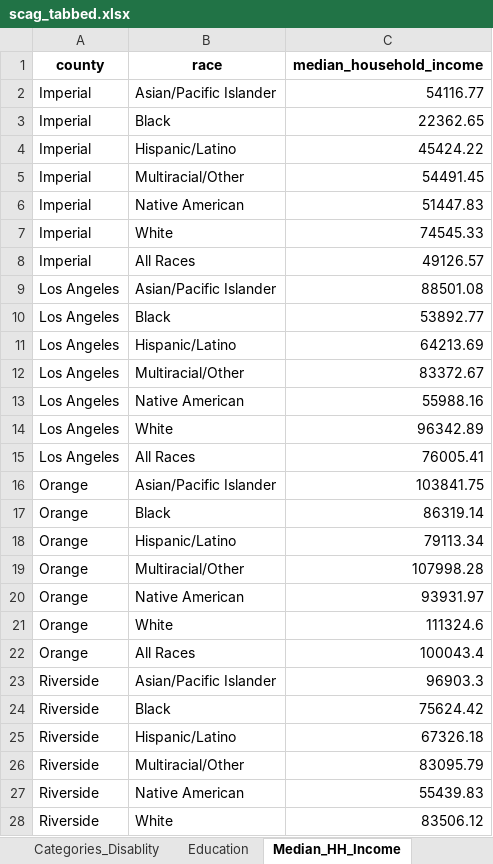
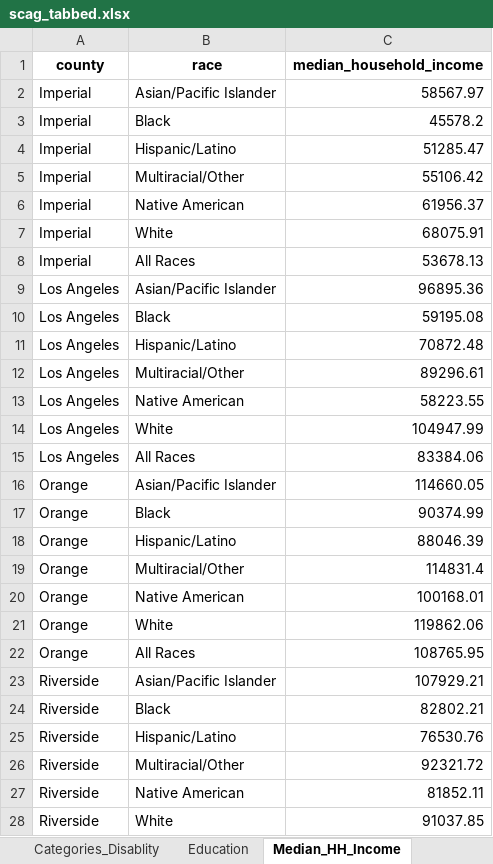
Before and after one commit to zcrowleyTheMark/zack_SCAG_data_task, an Excel workbook: output/scag_tabbed.xlsx, sheet Median_HH_Income, drawn as a sheet; only a part is shown; values as stored, in another font and other column widths than the file's, no borders; the diff covers the shown part only; the diff names each change by its address in the sheet, - before the commit and + after, or states it on an @@ line.

```diff
--- a/output/scag_tabbed.xlsx (sheet Median_HH_Income)
+++ b/output/scag_tabbed.xlsx (sheet Median_HH_Income)
-C2 (median_household_income): 54116.77
+C2 (median_household_income): 58567.97
-C3 (median_household_income): 22362.65
+C3 (median_household_income): 45578.2
-C4 (median_household_income): 45424.22
+C4 (median_household_income): 51285.47
-C5 (median_household_income): 54491.45
+C5 (median_household_income): 55106.42
-C6 (median_household_income): 51447.83
+C6 (median_household_income): 61956.37
-C7 (median_household_income): 74545.33
+C7 (median_household_income): 68075.91
-C8 (median_household_income): 49126.57
+C8 (median_household_income): 53678.13
-C9 (median_household_income): 88501.08
+C9 (median_household_income): 96895.36
-C10 (median_household_income): 53892.77
+C10 (median_household_income): 59195.08
-C11 (median_household_income): 64213.69
+C11 (median_household_income): 70872.48
-C12 (median_household_income): 83372.67
+C12 (median_household_income): 89296.61
-C13 (median_household_income): 55988.16
+C13 (median_household_income): 58223.55
-C14 (median_household_income): 96342.89
+C14 (median_household_income): 104947.99
-C15 (median_household_income): 76005.41
+C15 (median_household_income): 83384.06
-C16 (median_household_income): 103841.75
+C16 (median_household_income): 114660.05
-C17 (median_household_income): 86319.14
+C17 (median_household_income): 90374.99
-C18 (median_household_income): 79113.34
+C18 (median_household_income): 88046.39
-C19 (median_household_income): 107998.28
+C19 (median_household_income): 114831.4
-C20 (median_household_income): 93931.97
+C20 (median_household_income): 100168.01
-C21 (median_household_income): 111324.6
+C21 (median_household_income): 119862.06
-C22 (median_household_income): 100043.4
+C22 (median_household_income): 108765.95
-C23 (median_household_income): 96903.3
+C23 (median_household_income): 107929.21
-C24 (median_household_income): 75624.42
+C24 (median_household_income): 82802.21
-C25 (median_household_income): 67326.18
+C25 (median_household_income): 76530.76
-C26 (median_household_income): 83095.79
+C26 (median_household_income): 92321.72
-C27 (median_household_income): 55439.83
+C27 (median_household_income): 81852.11
-C28 (median_household_income): 83506.12
+C28 (median_household_income): 91037.85
```
Also changed, not shown: 22 edited cells elsewhere in this sheet, sheet Education, sheet Figure_7, sheet Figure_19, sheet Figure_28, sheet Figure_39, sheet Figure_41, 16 more sheets, 26 other files.
